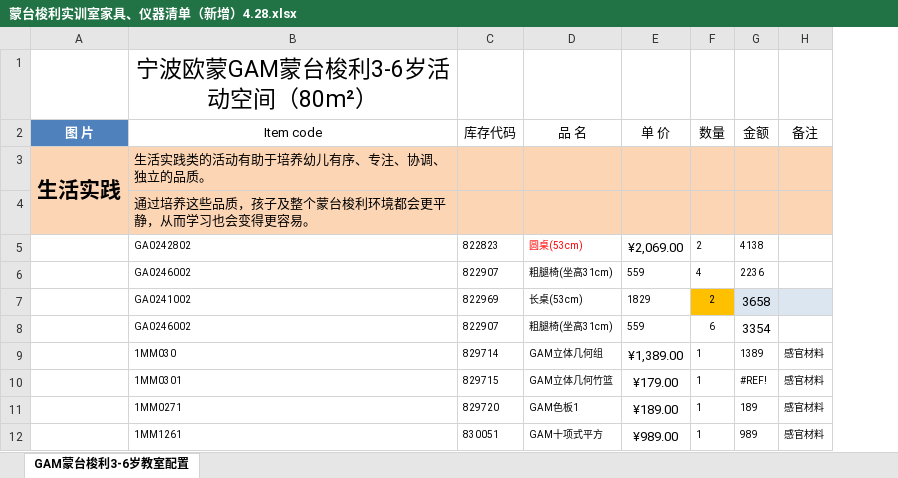
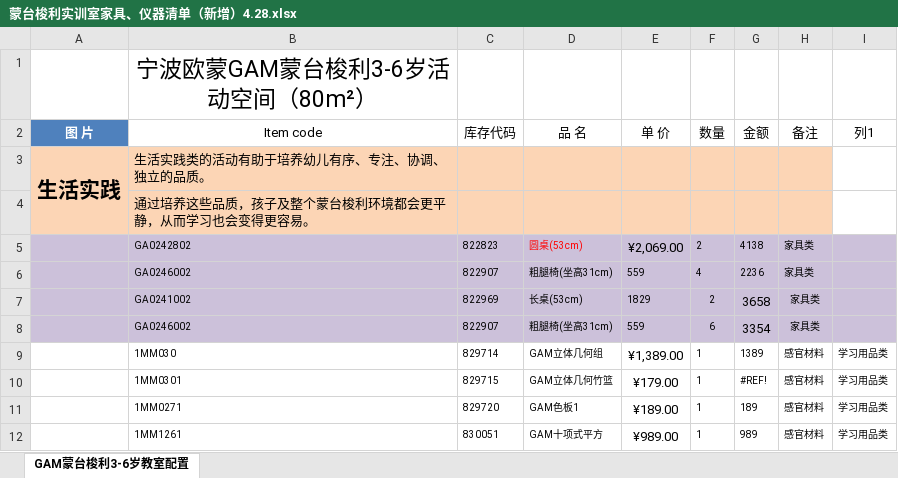
Before and after one commit to Gewuji/company_document, an Excel workbook: 幼儿园/建模素材/蒙台梭利实训室家具、仪器清单（新增）4.28.xlsx, sheet GAM蒙台梭利3-6岁教室配置, drawn as a sheet; only a part is shown; values as stored, in another font and other column widths than the file's, no borders; charts and pictures and table styles not drawn; the diff covers the shown part only; the diff names each change by its address in the sheet, - before the commit and + after, or states it on an @@ line.

```diff
--- a/幼儿园/建模素材/蒙台梭利实训室家具、仪器清单（新增）4.28.xlsx (sheet GAM蒙台梭利3-6岁教室配置)
+++ b/幼儿园/建模素材/蒙台梭利实训室家具、仪器清单（新增）4.28.xlsx (sheet GAM蒙台梭利3-6岁教室配置)
+column I (列1), rows 9-12: all 学习用品类
-A5:H6 fill: none
+A5:H6 fill: #CCC1DA
-H5:H8 (备注): (empty)
+H5:H8 (备注): 家具类
-A7:E7 fill: none
+A7:E7 fill: #CCC1DA
-F7 fill: #FFC000
+F7 fill: #CCC1DA
-G7:H7 fill: #DCE6F1
+G7:H7 fill: #CCC1DA
-A8:H8 fill: none
+A8:H8 fill: #CCC1DA
```
Also changed, not shown: cell formats elsewhere in this sheet, charts or pictures, 6 other files.
